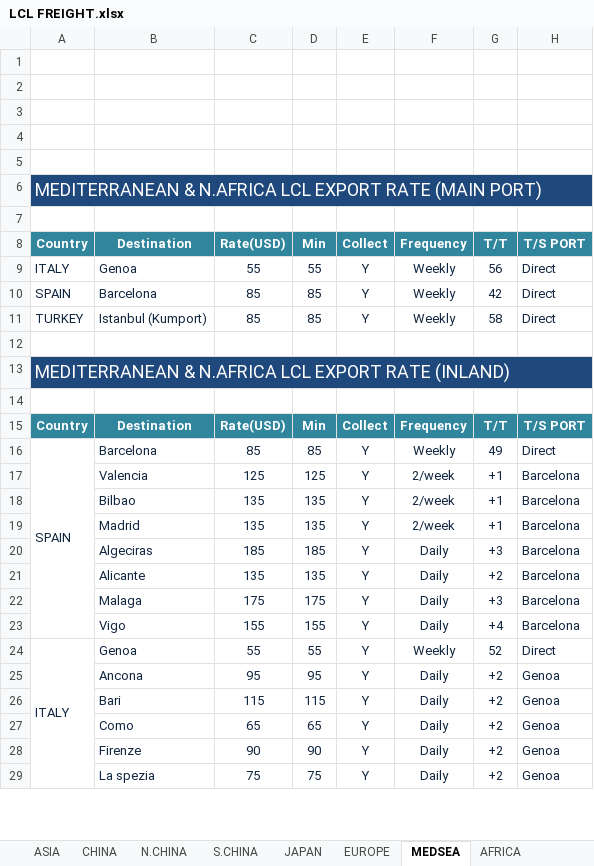
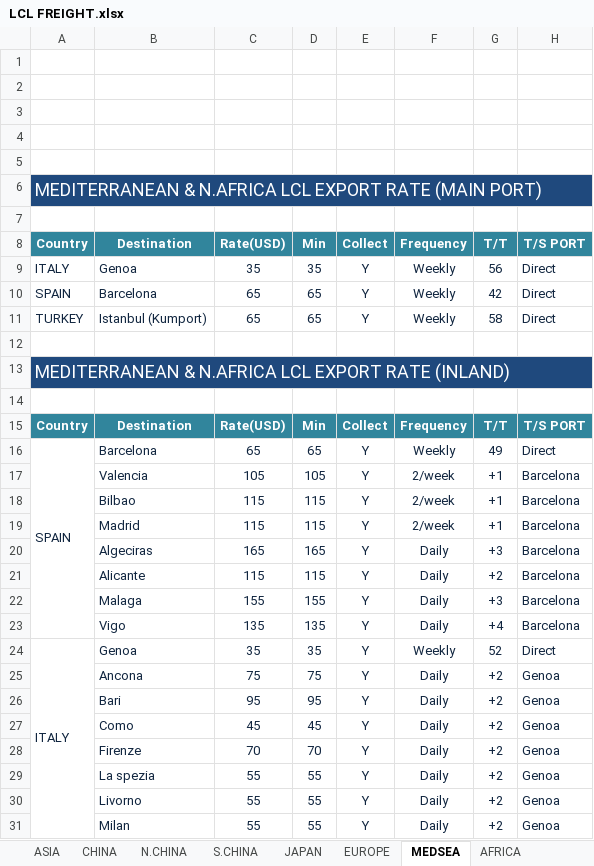
Before and after one commit to KBRIDGE05/KBDGFW, an Excel workbook: data/LCL FREIGHT.xlsx, sheet MEDSEA, drawn as a sheet; only a part is shown; values as stored, in another font and other column widths than the file's, no borders; charts and pictures not drawn; the diff covers the shown part only; the diff names each change by its address in the sheet, - before the commit and + after, or states it on an @@ line.

```diff
--- a/data/LCL FREIGHT.xlsx (sheet MEDSEA)
+++ b/data/LCL FREIGHT.xlsx (sheet MEDSEA)
-C9: 55
+C9: 35
-D9: 55
+D9: 35
-C10:C11: 85
+C10:C11: 65
-D10:D11: 85
+D10:D11: 65
-C16: 85
+C16: 65
-D16: 85
+D16: 65
-C17: 125
+C17: 105
-D17: 125
+D17: 105
-C18:C19: 135
+C18:C19: 115
-D18:D19: 135
+D18:D19: 115
-C20: 185
+C20: 165
-D20: 185
+D20: 165
-C21: 135
+C21: 115
-D21: 135
+D21: 115
-C22: 175
+C22: 155
-D22: 175
+D22: 155
-C23: 155
+C23: 135
-D23: 155
+D23: 135
-C24: 55
+C24: 35
-D24: 55
+D24: 35
-C25: 95
+C25: 75
-D25: 95
+D25: 75
-C26: 115
+C26: 95
-D26: 115
+D26: 95
-C27: 65
+C27: 45
-D27: 65
+D27: 45
-C28: 90
+C28: 70
-D28: 90
+D28: 70
-C29: 75
+C29: 55
-D29: 75
+D29: 55
+row 30:  | Livorno | 55 | 55 | Y | Daily | +2 | Genoa
+row 31:  | Milan | 55 | 55 | Y | Daily | +2 | Genoa
```
Also changed, not shown: 5 removed rows and 17 edited cells elsewhere in this sheet, sheet EUROPE, sheet S.AMERICA, sheet AFRICA, sheet MIDEAST, sheet ASIA, sheet OCEANIA, 1 more sheet, other sheet tabs, charts or pictures, data/ocean-freight.xlsx.
